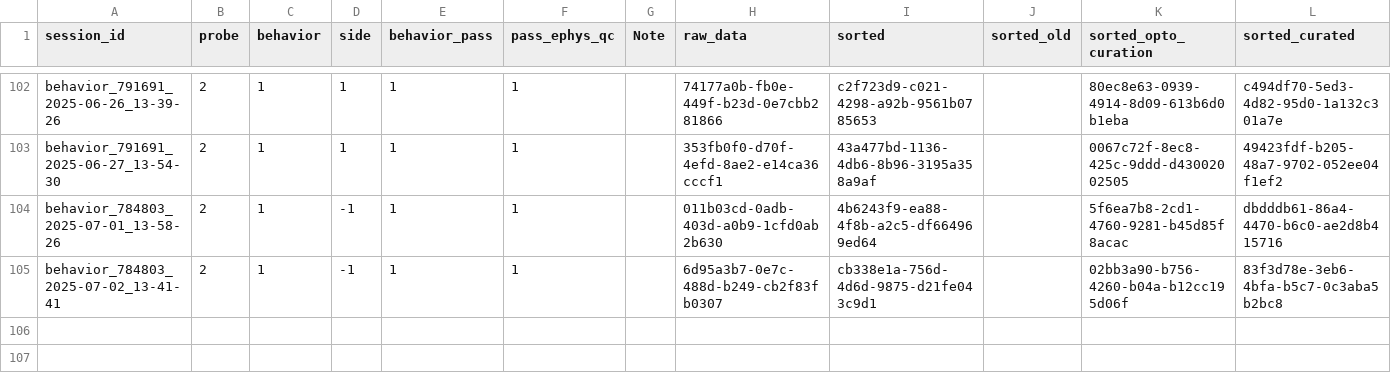
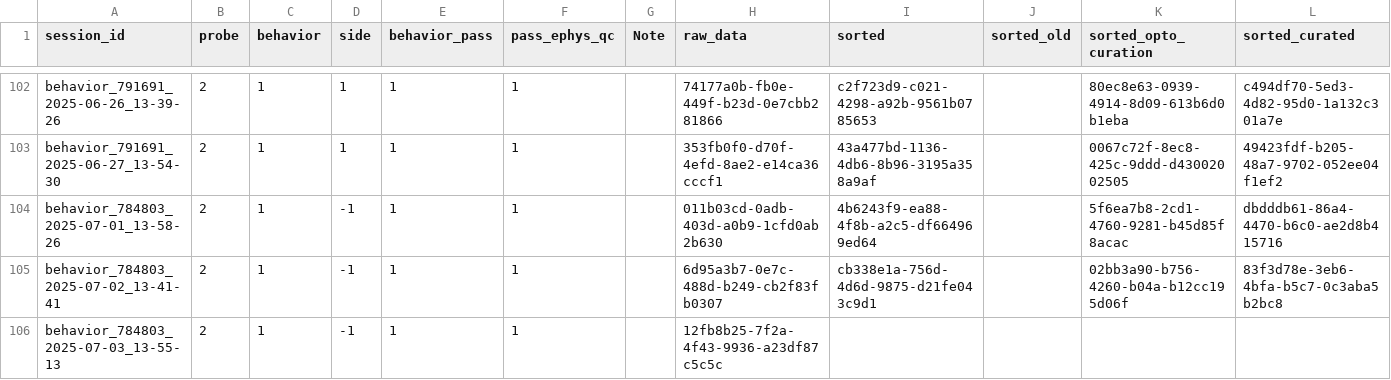
Before and after one commit to AllenNeuralDynamics/aind-beh-ephys-analysis, a CSV file: code/data_management/session_assets.csv, drawn as a sheet; only a part is shown, gaps mark what is left out; rows hold the shown columns only; the diff names each change by its address in the sheet, - before the commit and + after, or states it on an @@ line.

Commit message:
update data

```diff
--- a/code/data_management/session_assets.csv
+++ b/code/data_management/session_assets.csv
+row 106: behavior_784803_2025-07-03_13-55-13 | 2 | 1 | -1 | 1 | 1 |  | 12fb8b25-7f2a-4f43-9936-a23df87c5c5c
```
